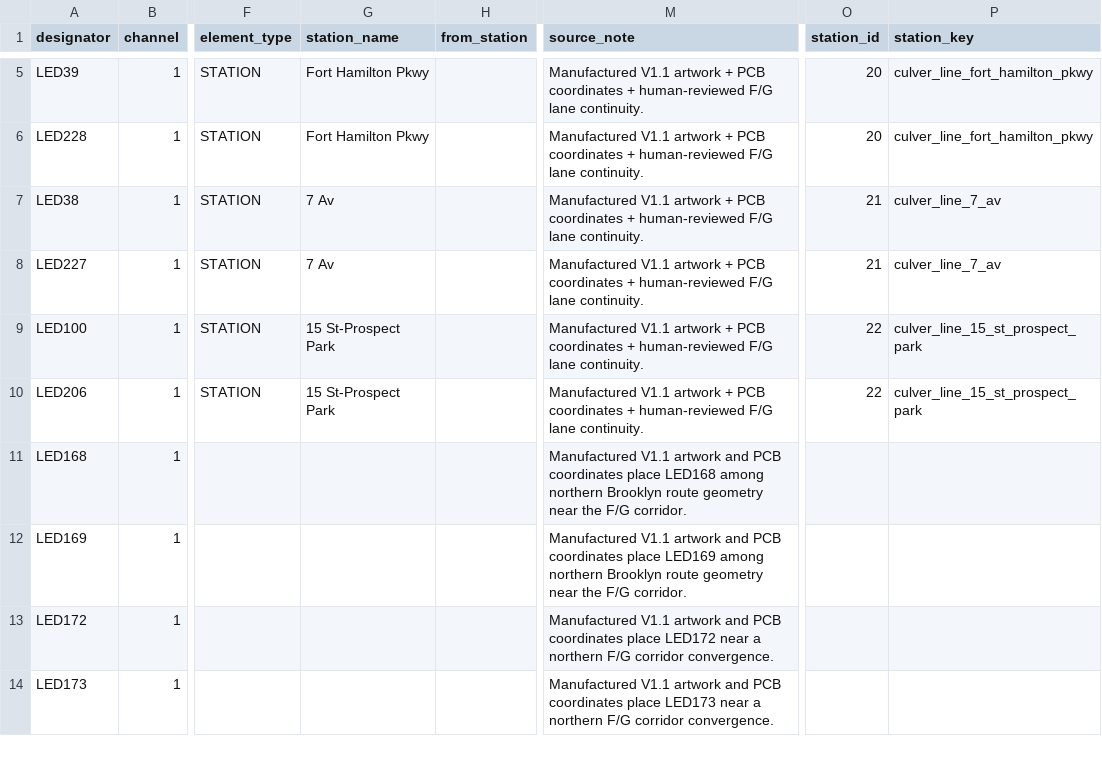
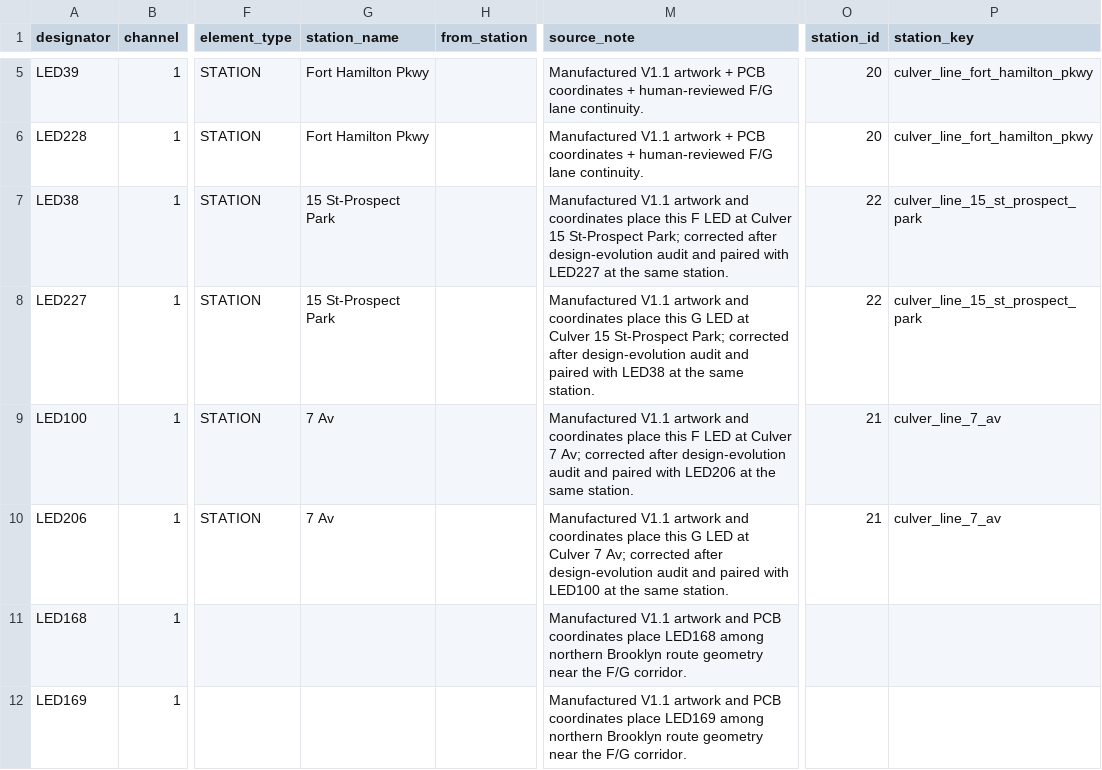
Before and after one commit to jgoldwein/BrooklynSubway, a CSV file: docs/mapping/phase3b/fg_route_review.csv, drawn as a sheet; only a part is shown, gaps mark what is left out; the shorter side is filled out with more unchanged rows; the diff names each change by its address in the sheet, - before the commit and + after, or states it on an @@ line.

Commit message:
Repair Phase 3B verified subway semantics

```diff
--- a/docs/mapping/phase3b/fg_route_review.csv
+++ b/docs/mapping/phase3b/fg_route_review.csv
-G7:G8 (station_name): 7 Av
+G7:G8 (station_name): 15 St-Prospect Park
-M7 (source_note): …V1.1 artwork + PCB coordinates + human-reviewed F/G lane continuity.
+M7 (source_note): …V1.1 artwork and coordinates place this F LED at Culver 15 St-Prospect Park; corrected after design-evolution audit and paired with LED227 at the same station.
-O7:O8 (station_id): 21
+O7:O8 (station_id): 22
-P7:P8 (station_key): culver_line_7_av
+P7:P8 (station_key): culver_line_15_st_prospect_park
-M8 (source_note): …V1.1 artwork + PCB coordinates + human-reviewed F/G lane continuity.
+M8 (source_note): …V1.1 artwork and coordinates place this G LED at Culver 15 St-Prospect Park; corrected after design-evolution audit and paired with LED38 at the same station.
-G9:G10 (station_name): 15 St-Prospect Park
+G9:G10 (station_name): 7 Av
-M9 (source_note): …V1.1 artwork + PCB coordinates + human-reviewed F/G lane continuity.
+M9 (source_note): …V1.1 artwork and coordinates place this F LED at Culver 7 Av; corrected after design-evolution audit and paired with LED206 at the same station.
-O9:O10 (station_id): 22
+O9:O10 (station_id): 21
-P9:P10 (station_key): culver_line_15_st_prospect_park
+P9:P10 (station_key): culver_line_7_av
-M10 (source_note): …V1.1 artwork + PCB coordinates + human-reviewed F/G lane continuity.
+M10 (source_note): …V1.1 artwork and coordinates place this G LED at Culver 7 Av; corrected after design-evolution audit and paired with LED100 at the same station.
```
Also changed, not shown: docs/mapping/phase3b/b_route_review.csv, docs/mapping/phase3b/bq_segment_review.csv, 25 other files.
